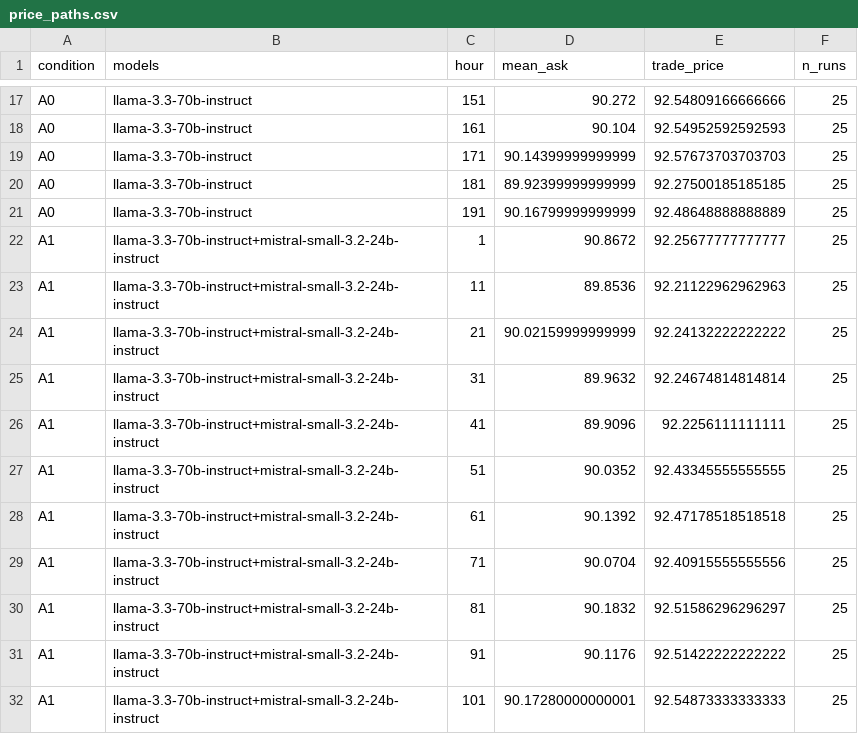
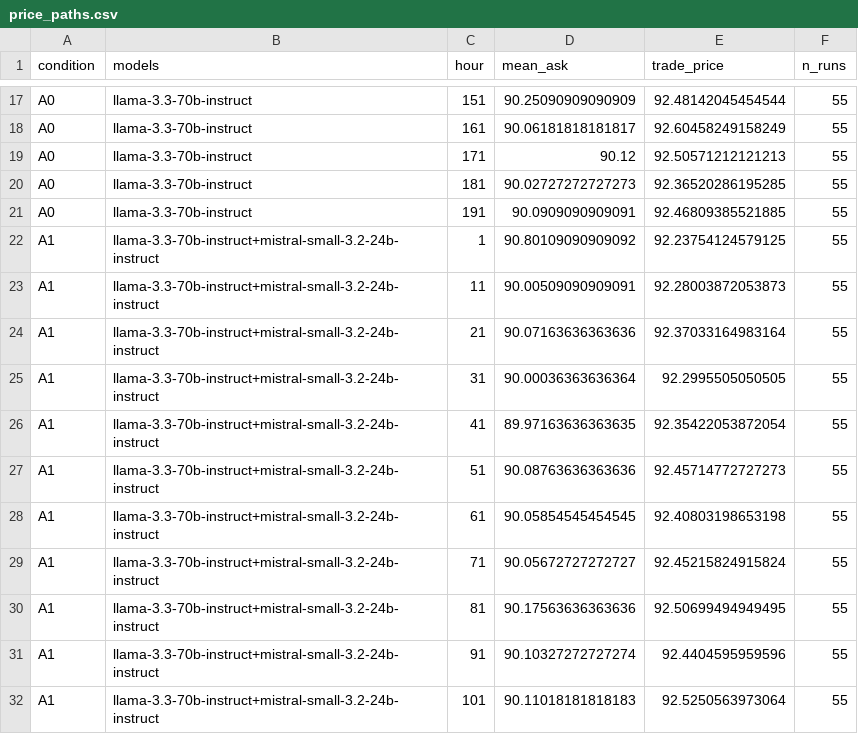
Before and after one commit to blarencecoey/net-influence-llm, a CSV file: notes/results/auction/price_paths.csv, drawn as a sheet; only a part is shown, gaps mark what is left out; the diff covers the shown part only; the diff names each change by its address in the sheet, - before the commit and + after, or states it on an @@ line.

```diff
--- a/notes/results/auction/price_paths.csv
+++ b/notes/results/auction/price_paths.csv
-D17 (mean_ask): 90.272
+D17 (mean_ask): 90.25090909090909
-E17 (trade_price): 92.54809166666666
+E17 (trade_price): 92.48142045454544
-F17:F32 (n_runs): 25
+F17:F32 (n_runs): 55
-D18 (mean_ask): 90.104
+D18 (mean_ask): 90.06181818181817
-E18 (trade_price): 92.54952592592593
+E18 (trade_price): 92.60458249158249
-D19 (mean_ask): 90.14399999999999
+D19 (mean_ask): 90.12
-E19 (trade_price): 92.57673703703703
+E19 (trade_price): 92.50571212121213
-D20 (mean_ask): 89.92399999999999
+D20 (mean_ask): 90.02727272727273
-E20 (trade_price): 92.27500185185185
+E20 (trade_price): 92.36520286195285
-D21 (mean_ask): 90.16799999999999
+D21 (mean_ask): 90.0909090909091
-E21 (trade_price): 92.48648888888889
+E21 (trade_price): 92.46809385521885
-D22 (mean_ask): 90.8672
+D22 (mean_ask): 90.80109090909092
-E22 (trade_price): 92.25677777777777
+E22 (trade_price): 92.23754124579125
-D23 (mean_ask): 89.8536
+D23 (mean_ask): 90.00509090909091
-E23 (trade_price): 92.21122962962963
+E23 (trade_price): 92.28003872053873
-D24 (mean_ask): 90.02159999999999
+D24 (mean_ask): 90.07163636363636
-E24 (trade_price): 92.24132222222222
+E24 (trade_price): 92.37033164983164
-D25 (mean_ask): 89.9632
+D25 (mean_ask): 90.00036363636364
-E25 (trade_price): 92.24674814814814
+E25 (trade_price): 92.2995505050505
-D26 (mean_ask): 89.9096
+D26 (mean_ask): 89.97163636363635
-E26 (trade_price): 92.2256111111111
+E26 (trade_price): 92.35422053872054
-D27 (mean_ask): 90.0352
+D27 (mean_ask): 90.08763636363636
-E27 (trade_price): 92.43345555555555
+E27 (trade_price): 92.45714772727273
-D28 (mean_ask): 90.1392
+D28 (mean_ask): 90.05854545454545
-E28 (trade_price): 92.47178518518518
+E28 (trade_price): 92.40803198653198
-D29 (mean_ask): 90.0704
+D29 (mean_ask): 90.05672727272727
-E29 (trade_price): 92.40915555555556
+E29 (trade_price): 92.45215824915824
-D30 (mean_ask): 90.1832
+D30 (mean_ask): 90.17563636363636
-E30 (trade_price): 92.51586296296297
+E30 (trade_price): 92.50699494949495
-D31 (mean_ask): 90.1176
+D31 (mean_ask): 90.10327272727274
-E31 (trade_price): 92.51422222222222
+E31 (trade_price): 92.4404595959596
-D32 (mean_ask): 90.17280000000001
+D32 (mean_ask): 90.11018181818183
-E32 (trade_price): 92.54873333333333
+E32 (trade_price): 92.5250563973064
```
Also changed, not shown: 72 edited cells elsewhere in this file, 12 other files.
